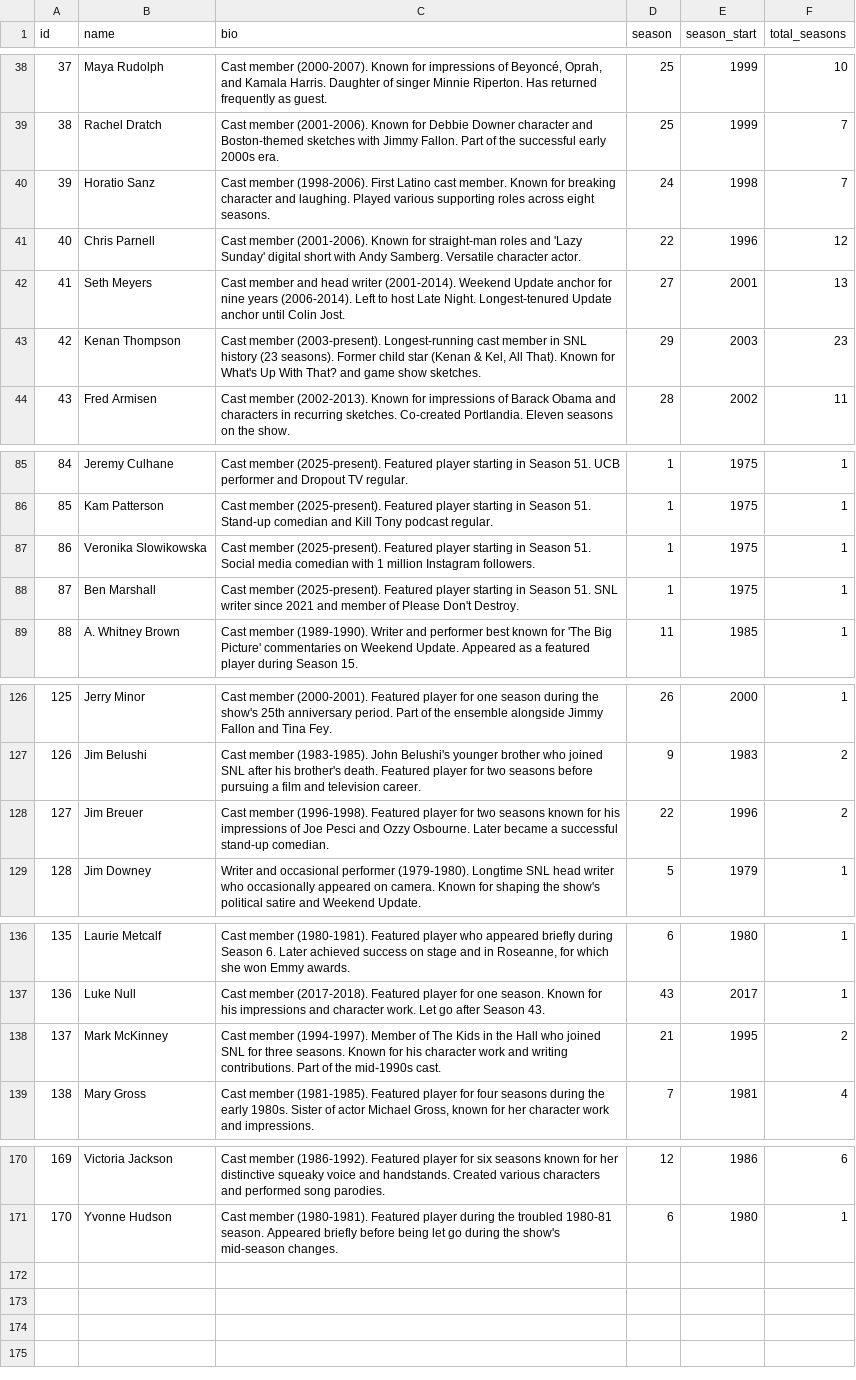
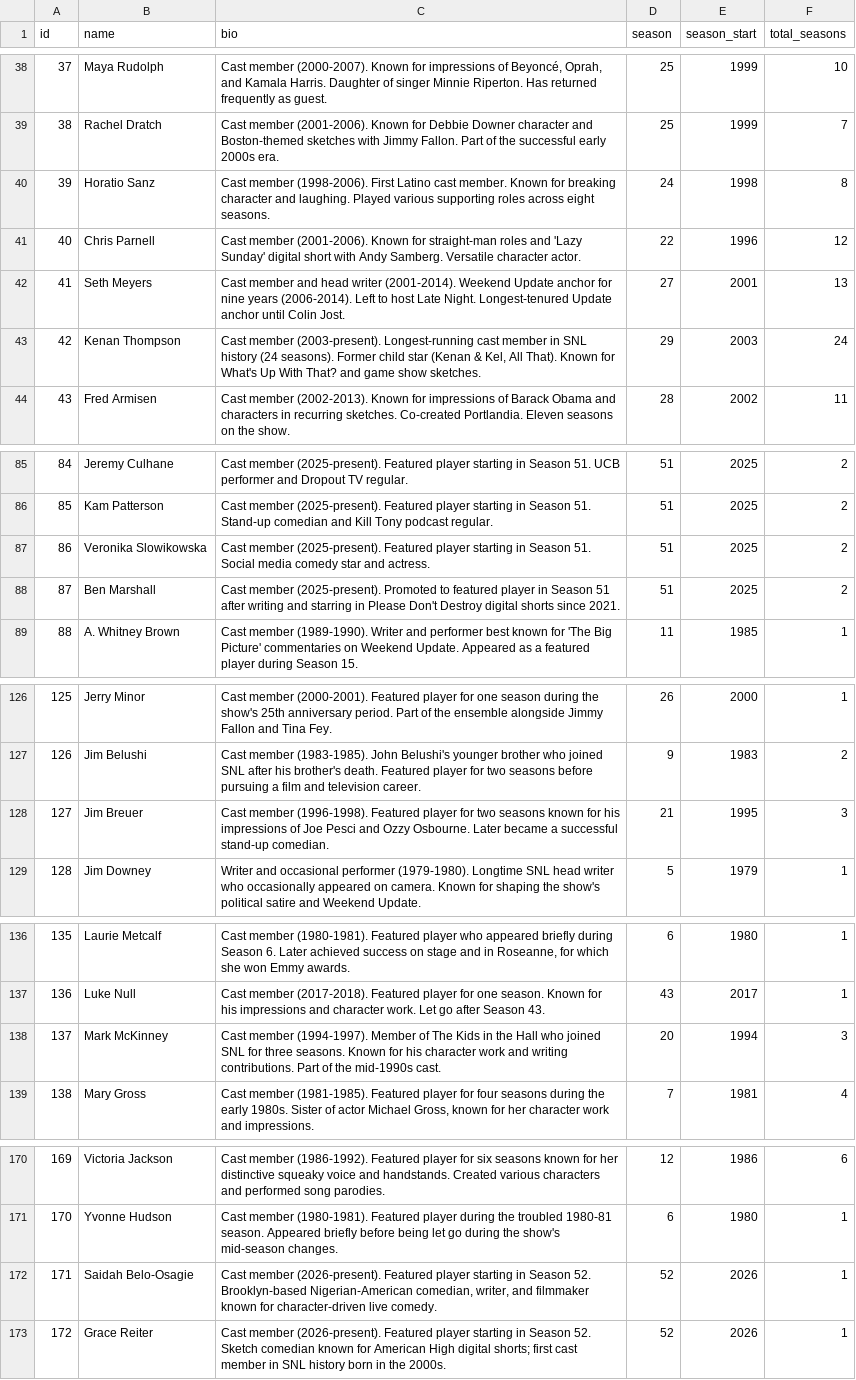
Before and after one commit to oh-kay-blanket/snl-timeline, a CSV file: src/data/cast.csv, drawn as a sheet; only a part is shown, gaps mark what is left out; the diff covers the shown part only.

```diff
--- a/src/data/cast.csv
+++ b/src/data/cast.csv
@@ -39,6 +39,6 @@ id	name	bio	season	season_start	total_seasons
 38	Rachel Dratch	Cast member (2001-2006). Known for Debbie Downer character and Boston-themed sketches with Jimmy Fallon. Part of the successful early 2000s era.	25	1999	7
-39	Horatio Sanz	Cast member (1998-2006). First Latino cast member. Known for breaking character and laughing. Played various supporting roles across eight seasons.	24	1998	7
+39	Horatio Sanz	Cast member (1998-2006). First Latino cast member. Known for breaking character and laughing. Played various supporting roles across eight seasons.	24	1998	8
 40	Chris Parnell	Cast member (2001-2006). Known for straight-man roles and 'Lazy Sunday' digital short with Andy Samberg. Versatile character actor.	22	1996	12
 41	Seth Meyers	Cast member and head writer (2001-2014). Weekend Update anchor for nine years (2006-2014). Left to host Late Night. Longest-tenured Update anchor until Colin Jost.	27	2001	13
-42	Kenan Thompson	Cast member (2003-present). Longest-running cast member in SNL history (23 seasons). Former child star (Kenan & Kel, All That). Known for What's Up With That? and game show sketches.	29	2003	23
+42	Kenan Thompson	Cast member (2003-present). Longest-running cast member in SNL history (24 seasons). Former child star (Kenan & Kel, All That). Known for What's Up With That? and game show sketches.	29	2003	24
 43	Fred Armisen	Cast member (2002-2013). Known for impressions of Barack Obama and characters in recurring sketches. Co-created Portlandia. Eleven seasons on the show.	28	2002	11
@@ -85,5 +85,5 @@ id	name	bio	season	season_start	total_seasons
-84	Jeremy Culhane	Cast member (2025-present). Featured player starting in Season 51. UCB performer and Dropout TV regular.	1	1975	1
-85	Kam Patterson	Cast member (2025-present). Featured player starting in Season 51. Stand-up comedian and Kill Tony podcast regular.	1	1975	1
-86	Veronika Slowikowska	Cast member (2025-present). Featured player starting in Season 51. Social media comedian with 1 million Instagram followers.	1	1975	1
-87	Ben Marshall	Cast member (2025-present). Featured player starting in Season 51. SNL writer since 2021 and member of Please Don't Destroy.	1	1975	1
+84	Jeremy Culhane	Cast member (2025-present). Featured player starting in Season 51. UCB performer and Dropout TV regular.	51	2025	2
+85	Kam Patterson	Cast member (2025-present). Featured player starting in Season 51. Stand-up comedian and Kill Tony podcast regular.	51	2025	2
+86	Veronika Slowikowska	Cast member (2025-present). Featured player starting in Season 51. Social media comedy star and actress.	51	2025	2
+87	Ben Marshall	Cast member (2025-present). Promoted to featured player in Season 51 after writing and starring in Please Don't Destroy digital shorts since 2021.	51	2025	2
 88	A. Whitney Brown	Cast member (1989-1990). Writer and performer best known for 'The Big Picture' commentaries on Weekend Update. Appeared as a featured player during Season 15.	11	1985	1
@@ -127,3 +127,3 @@ id	name	bio	season	season_start	total_seasons
 126	Jim Belushi	Cast member (1983-1985). John Belushi's younger brother who joined SNL after his brother's death. Featured player for two seasons before pursuing a film and television career.	9	1983	2
-127	Jim Breuer	Cast member (1996-1998). Featured player for two seasons known for his impressions of Joe Pesci and Ozzy Osbourne. Later became a successful stand-up comedian.	22	1996	2
+127	Jim Breuer	Cast member (1996-1998). Featured player for two seasons known for his impressions of Joe Pesci and Ozzy Osbourne. Later became a successful stand-up comedian.	21	1995	3
 128	Jim Downey	Writer and occasional performer (1979-1980). Longtime SNL head writer who occasionally appeared on camera. Known for shaping the show's political satire and Weekend Update.	5	1979	1
@@ -137,3 +137,3 @@ id	name	bio	season	season_start	total_seasons
 136	Luke Null	Cast member (2017-2018). Featured player for one season. Known for his impressions and character work. Let go after Season 43.	43	2017	1
-137	Mark McKinney	Cast member (1994-1997). Member of The Kids in the Hall who joined SNL for three seasons. Known for his character work and writing contributions. Part of the mid-1990s cast.	21	1995	2
+137	Mark McKinney	Cast member (1994-1997). Member of The Kids in the Hall who joined SNL for three seasons. Known for his character work and writing contributions. Part of the mid-1990s cast.	20	1994	3
 138	Mary Gross	Cast member (1981-1985). Featured player for four seasons during the early 1980s. Sister of actor Michael Gross, known for her character work and impressions.	7	1981	4
@@ -171 +171,3 @@ id	name	bio	season	season_start	total_seasons
 170	Yvonne Hudson	Cast member (1980-1981). Featured player during the troubled 1980-81 season. Appeared briefly before being let go during the show's mid-season changes.	6	1980	1
+171	Saidah Belo-Osagie	Cast member (2026-present). Featured player starting in Season 52. Brooklyn-based Nigerian-American comedian, writer, and filmmaker known for character-driven live comedy.	52	2026	1
+172	Grace Reiter	Cast member (2026-present). Featured player starting in Season 52. Sketch comedian known for American High digital shorts; first cast member in SNL history born in the 2000s.	52	2026	1
```
Also changed, not shown: 30 edited cells elsewhere in this file, src/data/seasons.csv, 12 other files.
